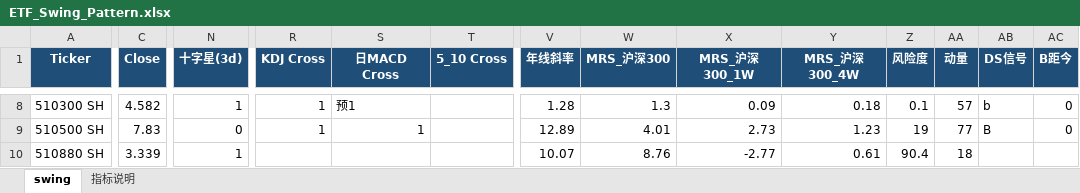
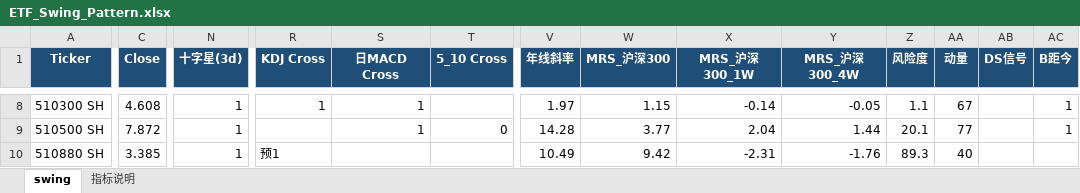
Before and after one commit to jibom/swing-pattern, an Excel workbook: ETF_Swing_Pattern.xlsx, sheet swing, drawn as a sheet; only a part is shown, gaps mark what is left out; values as stored, in another font and other column widths than the file's, no borders; the diff covers the shown part only; the diff names each change by its address in the sheet, - before the commit and + after, or states it on an @@ line.

```diff
--- a/ETF_Swing_Pattern.xlsx (sheet swing)
+++ b/ETF_Swing_Pattern.xlsx (sheet swing)
-C8 (Close): 4.582
+C8 (Close): 4.608
-S8 (日MACD Cross): 预1
+S8 (日MACD Cross): 1
-V8 (年线斜率): 1.28
+V8 (年线斜率): 1.97
-W8 (MRS_沪深300): 1.3
+W8 (MRS_沪深300): 1.15
-X8 (MRS_沪深300_1W): 0.09
+X8 (MRS_沪深300_1W): -0.14
-Y8 (MRS_沪深300_4W): 0.18
+Y8 (MRS_沪深300_4W): -0.05
-Z8 (风险度): 0.1
+Z8 (风险度): 1.1
-AA8 (动量): 57
+AA8 (动量): 67
-AB8 (DS信号): b
+AB8 (DS信号): (empty)
-AC8:AC9 (B距今): 0
+AC8:AC9 (B距今): 1
-C9 (Close): 7.83
+C9 (Close): 7.872
-N9 (十字星(3d)): 0
+N9 (十字星(3d)): 1
-R9 (KDJ Cross): 1
+R9 (KDJ Cross): (empty)
-T9 (5_10 Cross): (empty)
+T9 (5_10 Cross): 0
-V9 (年线斜率): 12.89
+V9 (年线斜率): 14.28
-W9 (MRS_沪深300): 4.01
+W9 (MRS_沪深300): 3.77
-X9 (MRS_沪深300_1W): 2.73
+X9 (MRS_沪深300_1W): 2.04
-Y9 (MRS_沪深300_4W): 1.23
+Y9 (MRS_沪深300_4W): 1.44
-Z9 (风险度): 19
+Z9 (风险度): 20.1
-AB9 (DS信号): B
+AB9 (DS信号): (empty)
-C10 (Close): 3.339
+C10 (Close): 3.385
-R10 (KDJ Cross): (empty)
+R10 (KDJ Cross): 预1
-V10 (年线斜率): 10.07
+V10 (年线斜率): 10.49
-W10 (MRS_沪深300): 8.76
+W10 (MRS_沪深300): 9.42
-X10 (MRS_沪深300_1W): -2.77
+X10 (MRS_沪深300_1W): -2.31
-Y10 (MRS_沪深300_4W): 0.61
+Y10 (MRS_沪深300_4W): -1.76
-Z10 (风险度): 90.4
+Z10 (风险度): 89.3
-AA10 (动量): 18
+AA10 (动量): 40
```
Also changed, not shown: 1 added row, 1 removed row and 249 edited cells elsewhere in this sheet, sheet 指标说明, HK_Swing_Pattern.xlsx, 1 other file.
